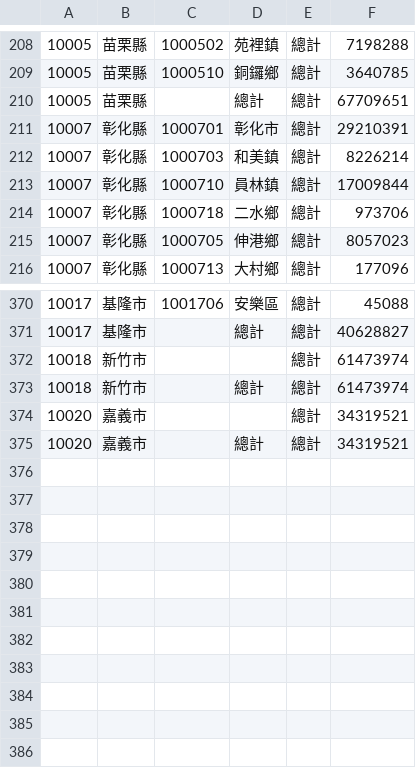
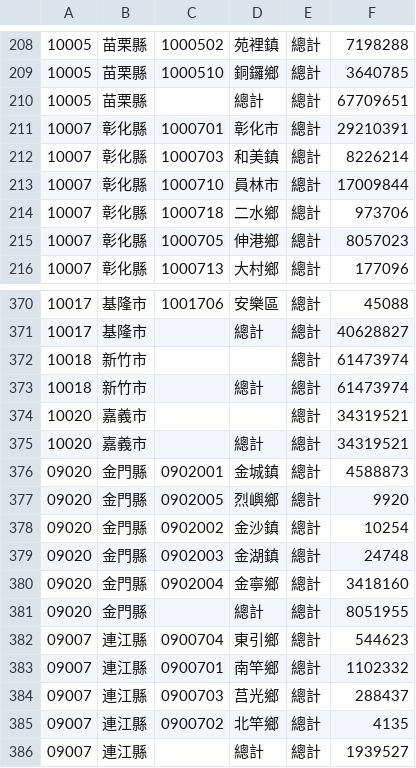
Before and after one commit to ronnywang/ecolife.epa.gov.tw, a CSV file: outputs/town/2015-1.csv, drawn as a sheet; only a part is shown, gaps mark what is left out.

```diff
--- a/outputs/town/2015-1.csv
+++ b/outputs/town/2015-1.csv
@@ -212,3 +212,3 @@
 10007,彰化縣,1000703,和美鎮,總計,8226214
-10007,彰化縣,1000710,員林鎮,總計,17009844
+10007,彰化縣,1000710,員林市,總計,17009844
 10007,彰化縣,1000718,二水鄉,總計,973706
@@ -375 +375,12 @@
 10020,嘉義市,,總計,總計,34319521
+09020,金門縣,0902001,金城鎮,總計,4588873
+09020,金門縣,0902005,烈嶼鄉,總計,9920
+09020,金門縣,0902002,金沙鎮,總計,10254
+09020,金門縣,0902003,金湖鎮,總計,24748
+09020,金門縣,0902004,金寧鄉,總計,3418160
+09020,金門縣,,總計,總計,8051955
+09007,連江縣,0900704,東引鄉,總計,544623
+09007,連江縣,0900701,南竿鄉,總計,1102332
+09007,連江縣,0900703,莒光鄉,總計,288437
+09007,連江縣,0900702,北竿鄉,總計,4135
+09007,連江縣,,總計,總計,1939527
```
Also changed, not shown: outputs/town/2015-7.csv, outputs/town/2015-8.csv, 8 other files.
